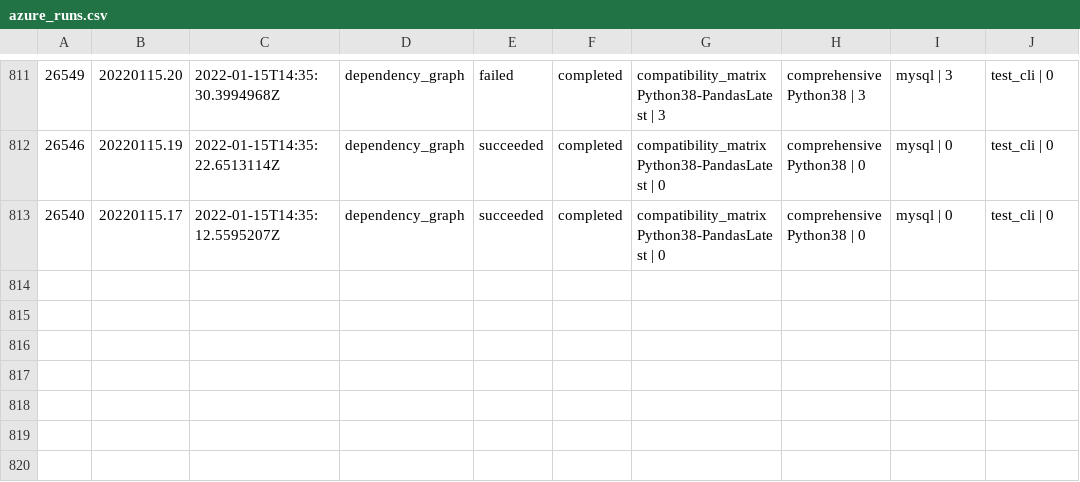
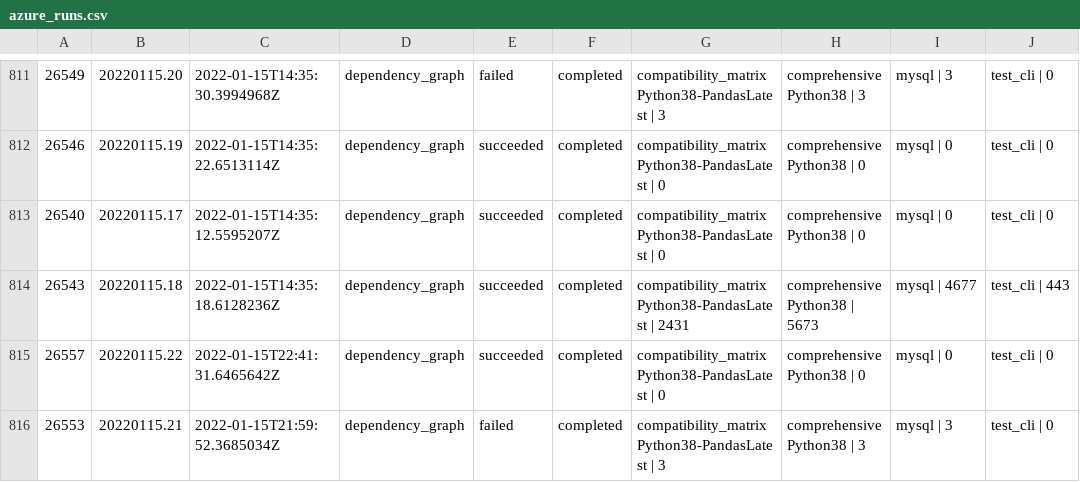
Before and after one commit to greatexpectationslabs/dgtest, a CSV file: analysis/azure_runs.csv, drawn as a sheet; only a part is shown, gaps mark what is left out; the diff names each change by its address in the sheet, - before the commit and + after, or states it on an @@ line.

Commit message:
chore: update analysis notebook

```diff
--- a/analysis/azure_runs.csv
+++ b/analysis/azure_runs.csv
+row 814: 26543 | 20220115.18 | 2022-01-15T14:35:18.6128236Z | dependency_graph | succeeded | completed | compatibility_matrix Python38-PandasLatest | 2431 | comprehensive Python38 | 5673 | mysql | 4677 | test_cli | 443
+row 815: 26557 | 20220115.22 | 2022-01-15T22:41:31.6465642Z | dependency_graph | succeeded | completed | compatibility_matrix Python38-PandasLatest | 0 | comprehensive Python38 | 0 | mysql | 0 | test_cli | 0
+row 816: 26553 | 20220115.21 | 2022-01-15T21:59:52.3685034Z | dependency_graph | failed | completed | compatibility_matrix Python38-PandasLatest | 3 | comprehensive Python38 | 3 | mysql | 3 | test_cli | 0
```
Also changed, not shown: 1 other file.
